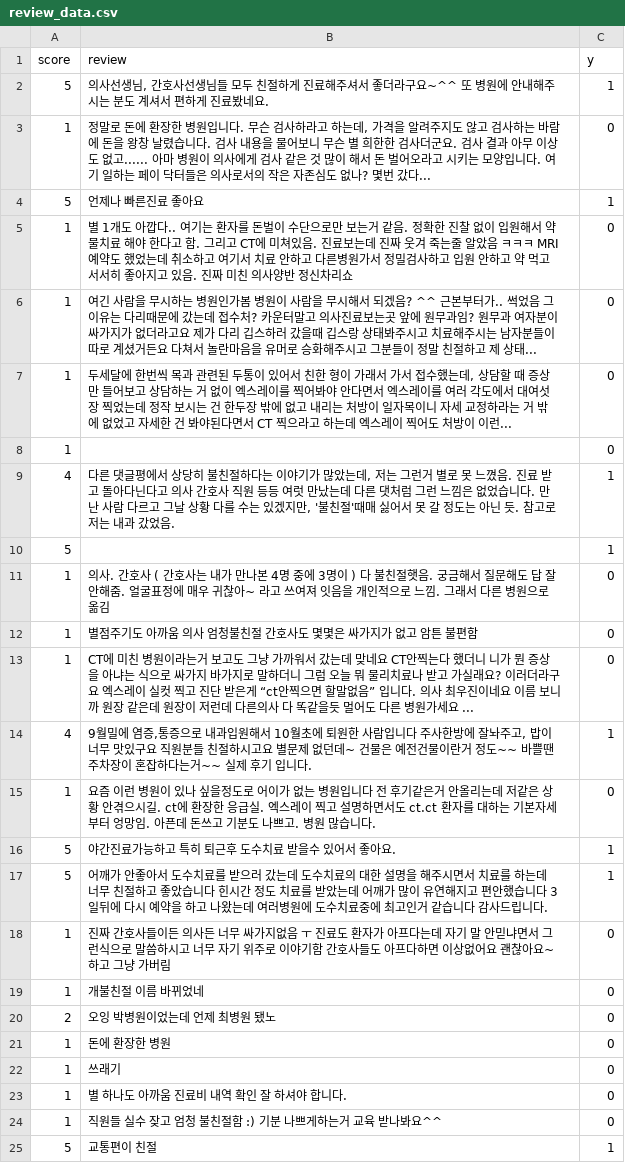
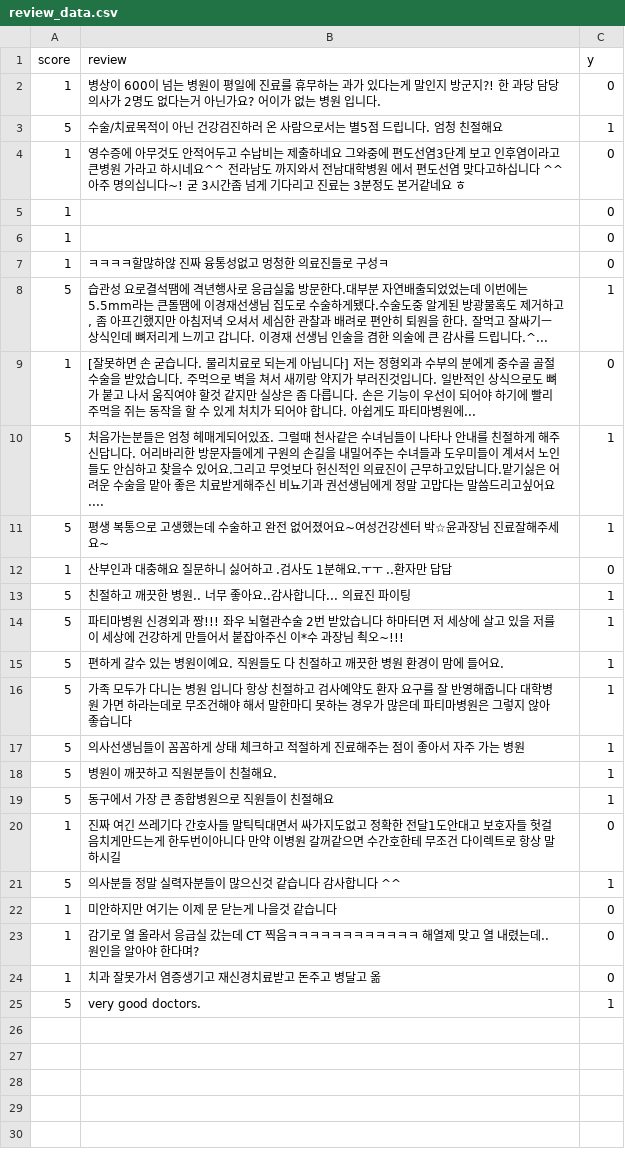
Before and after one commit to wldnd2/Open_Source_Programming, a CSV file: review_data.csv, drawn as a sheet.

```diff
--- a/review_data.csv
+++ b/review_data.csv
@@ -1,25 +1,25 @@
 score,review,y
-5,"의사선생님, 간호사선생님들 모두 친절하게 진료해주셔서 좋더라구요~^^ 또 병원에 안내해주시는 분도 계셔서 편하게 진료봤네요.",1
-1,"정말로 돈에 환장한 병원입니다. 무슨 검사하라고 하는데, 가격을 알려주지도 않고 검사하는 바람에 돈을 왕창 날렸습니다. 검사 내용을 물어보니 무슨 별 희한한 검사더군요. 검사 결과 아무 이상도 없고...... 아마 병원이 의사에게 검사 같은 것 많이 해서 돈 벌어오라고 시키는 모양입니다. 여기 일하는 페이 닥터들은 의사로서의 작은 자존심도 없나? 몇번 갔다...",0
-5,언제나 빠른진료 좋아요,1
-1,별 1개도 아깝다.. 여기는 환자를 돈벌이 수단으로만 보는거 같음. 정확한 진찰 없이 입원해서 약물치료 해야 한다고 함. 그리고 CT에 미쳐있음. 진료보는데 진짜 웃겨 죽는줄 알았음 ㅋㅋㅋ MRI예약도 했었는데 취소하고 여기서 치료 안하고 다른병원가서 정밀검사하고 입원 안하고 약 먹고 서서히 좋아지고 있음. 진짜 미친 의사양반 정신차리쇼,0
-1,여긴 사람을 무시하는 병원인가봄 병원이 사람을 무시해서 되겠음? ^^ 근본부터가.. 썩었음 그이유는 다리때문에 갔는데 접수처? 카운터말고 의사진료보는곳 앞에 원무과임? 원무과 여자분이 싸가지가 없더라고요 제가 다리 깁스하러 갔을때 깁스랑 상태봐주시고 치료해주시는 남자분들이 따로 계셨거든요 다쳐서 놀란마음을 유머로 승화해주시고 그분들이 정말 친절하고 제 상태...,0
-1,"두세달에 한번씩 목과 관련된 두통이 있어서 친한 형이 가래서 가서 접수했는데, 상담할 때 증상만 들어보고 상담하는 거 없이 엑스레이를 찍어봐야 안다면서 엑스레이를 여러 각도에서 대여섯장 찍었는데 정작 보시는 건 한두장 밖에 없고 내리는 처방이 일자목이니 자세 교정하라는 거 밖에 없었고 자세한 건 봐야된다면서 CT 찍으라고 하는데 엑스레이 찍어도 처방이 이런...",0
+1,병상이 600이 넘는 병원이 평일에 진료를 휴무하는 과가 있다는게 말인지 방군지?! 한 과당 담당의사가 2명도 없다는거 아닌가요? 어이가 없는 병원 입니다.,0
+5,수술/치료목적이 아닌 건강검진하러 온 사람으로서는 별5점 드립니다. 엄청 친절해요,1
+1,영수증에 아무것도 안적어두고 수납비는 제출하네요 그와중에 편도선염3단계 보고 인후염이라고 큰병원 가라고 하시네요^^ 전라남도 까지와서 전남대학병원 에서 편도선염 맞다고하십니다 ^^ 아주 명의십니다~! 굳 3시간좀 넘게 기다리고 진료는 3분정도 본거같네요 ㅎ,0
 1,,0
-4,"다른 댓글평에서 상당히 불친절하다는 이야기가 많았는데, 저는 그런거 별로 못 느꼈음. 진료 받고 돌아다닌다고 의사 간호사 직원 등등 여럿 만났는데 다른 댓처럼 그런 느낌은 없었습니다. 만난 사람 다르고 그날 상황 다를 수는 있겠지만, '불친절'때매 싫어서 못 갈 정도는 아닌 듯. 참고로 저는 내과 갔었음.",1
-5,,1
-1,의사. 간호사 ( 간호사는 내가 만나본 4명 중에 3명이 ) 다  불친절햇음. 궁금해서 질문해도 답 잘 안해줌. 얼굴표정에 매우 귀찮아~ 라고 쓰여져 잇음을 개인적으로 느낌. 그래서 다른 병원으로 옮김,0
-1,별점주기도 아까움  의사 엄청불친절 간호사도 몇몇은  싸가지가 없고 암튼 불편함,0
-1,CT에 미친 병원이라는거 보고도 그냥 가까워서 갔는데 맞네요 CT안찍는다 했더니 니가 뭔 증상을 아냐는 식으로 싸가지 바가지로 말하더니 그럼 오늘 뭐 물리치료나 받고 가실래요? 이러더라구요 엑스레이 실컷 찍고 진단 받은게 “ct안찍으면 할말없음” 입니다. 의사 최우진이네요 이름 보니까 원장 같은데 원장이 저런데 다른의사 다 똑같을듯 멀어도 다른 병원가세요 ...,0
-4,"9월밀에 염증,통증으로 내과입원해서 10월초에 퇴원한 사람입니다 주사한방에 잘놔주고, 밥이 너무 맛있구요 직원분들 친절하시고요 별문제 없던데~  건물은 예전건물이란거 정도~~ 바쁠땐 주차장이 혼잡하다는거~~  실제  후기 입니다.",1
-1,요즘 이런 병원이 있나 싶을정도로 어이가 없는 병원입니다 전 후기같은거 안올리는데 저같은 상황 안겪으시길. ct에 환장한 응급실. 엑스레이 찍고 설명하면서도 ct.ct  환자를 대하는 기본자세 부터 엉망임. 아픈데 돈쓰고 기분도 나쁘고. 병원 많습니다.,0
-5,야간진료가능하고 특히 퇴근후 도수치료 받을수 있어서 좋아요.,1
-5,어깨가 안좋아서 도수치료를 받으러 갔는데  도수치료의 대한 설명을 해주시면서 치료를 하는데 너무 친절하고 좋았습니다 힌시간 정도 치료를 받았는데  어깨가 많이 유연해지고 편안했습니다 3일뒤에 다시 예약을 하고 나왔는데 여러병원에 도수치료중에 최고인거 같습니다 감사드립니다.,1
-1,진짜 간호사들이든 의사든 너무 싸가지없음 ㅜ  진료도 환자가 아프다는데 자기 말 안믿냐면서 그런식으로 말씀하시고 너무 자기 위주로 이야기함 간호사들도 아프다하면 이상없어요 괜찮아요~ 하고 그냥 가버림,0
-1,개불친절 이름 바뀌었네,0
-2,오잉 박병원이었는데 언제 최병원 됐노,0
-1,돈에 환장한 병원,0
-1,쓰래기,0
-1,별 하나도 아까움 진료비 내역 확인 잘 하셔야 합니다. ,0
-1,직원들 실수 잦고 엄청 불친절함 :)  기분 나쁘게하는거 교육 받나봐요^^,0
-5,교통편이 친절,1
+1,,0
+1,ㅋㅋㅋㅋ할많하않  진짜 융통성없고 멍청한 의료진들로 구성ㅋ,0
+5,"습관성 요로결석땜에 격년행사로 응급실읇 방문한다.대부분 자연배출되었었는데 이번에는 5.5mm라는 큰돌땜에  이경재선생님 집도로 수술하게됐다.수술도중 알게된 방광물혹도 제거하고, 좀 아프긴했지만 아침저녁 오셔서 세심한 관찰과 배려로 편안히 퇴원을 한다. 잘먹고 잘싸기ㅡ 상식인데 뼈저리게 느끼고 갑니다. 이경재 선생님 인술을 겸한 의술에 큰 감사를 드립니다.^...",1
+1,[잘못하면 손 굳습니다. 물리치료로 되는게 아닙니다] 저는 정형외과 수부의 분에게 중수골 골절 수술을 받았습니다. 주먹으로 벽을 쳐서 새끼랑 약지가 부러진것입니다. 일반적인 상식으로도 뼈가 붙고 나서 움직여야 할것 같지만 실상은 좀 다릅니다. 손은 기능이 우선이 되어야 하기에 빨리 주먹을 쥐는 동작을 할 수 있게 처치가 되어야 합니다. 아쉽게도 파티마병원에...,0
+5,처음가는분들은 엄청 헤매게되어있죠. 그럴때 천사같은 수녀님들이 나타나 안내를 친절하게 해주신답니다. 어리바리한 방문자들에게 구원의 손길을 내밀어주는 수녀들과 도우미들이 계셔서 노인들도 안심하고 찾을수 있어요.그리고 무엇보다 헌신적인 의료진이 근무하고있답니다.맡기싫은 어려운 수술을 맡아 좋은 치료받게해주신 비뇨기과 권선생님에게 정말 고맙다는 말씀드리고싶어요....,1
+5,평생 복통으로 고생했는데 수술하고 완전 없어졌어요~여성건강센터 박☆윤과장님 진료잘해주세요~,1
+1,산부인과 대충해요 질문하니 싫어하고 .검사도 1분해요.ㅜㅜ ..환자만 답답,0
+5,친절하고 깨끗한 병원.. 너무 좋아요..감사합니다... 의료진 파이팅,1
+5,파티마병원 신경외과 짱!!! 좌우 뇌혈관수술 2번 받았습니다 하마터면 저 세상에 살고 있을 저를 이 세상에 건강하게 만들어서 붙잡아주신  이*수 과장님  쵝오~!!! ,1
+5,편하게 갈수 있는 병원이예요. 직원들도 다 친절하고  깨끗한 병원 환경이 맘에 들어요.  ,1
+5,가족 모두가 다니는 병원 입니다 항상 친절하고 검사예약도 환자 요구를 잘 반영해줍니다 대학병원 가면 하라는데로 무조건해야 해서 말한마디 못하는 경우가 많은데 파티마병원은 그렇지 않아 좋습니다,1
+5,의사선생님들이 꼼꼼하게 상태 체크하고 적절하게 진료해주는 점이 좋아서 자주 가는 병원,1
+5,병원이 깨끗하고 직원분들이 친철해요.,1
+5,동구에서 가장 큰 종합병원으로 직원들이 친절해요,1
+1,진짜 여긴 쓰레기다 간호사들 말틱틱대면서 싸가지도없고 정확한 전달1도안대고 보호자들 헛걸음치게만드는게 한두번이아니다 만약 이병원 갈꺼같으면 수간호한테 무조건 다이렉트로 항상 말하시길,0
+5,의사분들 정말 실력자분들이 많으신것 같습니다 감사합니다 ^^,1
+1,미안하지만 여기는 이제 문 닫는게 나을것 같습니다,0
+1,감기로 열 올라서 응급실 갔는데 CT 찍음ㅋㅋㅋㅋㅋㅋㅋㅋㅋㅋㅋㅋ 해열제 맞고 열 내렸는데.. 원인을 알아야 한다며?,0
+1,치과 잘못가서 염증생기고 재신경치료받고 돈주고 병달고 옮,0
+5,very good doctors.,1
```
Also changed, not shown: 4 other files.
